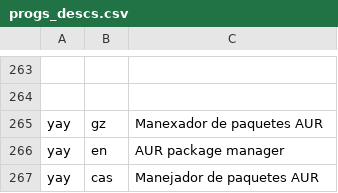
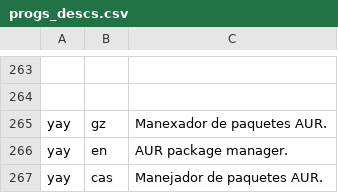
Before and after one commit to Ran-n/config, a CSV file: media/progs_descs.csv, drawn as a sheet; only a part is shown, gaps mark what is left out; the diff names each change by its address in the sheet, - before the commit and + after, or states it on an @@ line.

Commit message:
fixed string

```diff
--- a/media/progs_descs.csv
+++ b/media/progs_descs.csv
-C265: Manexador de paquetes AUR
+C265: Manexador de paquetes AUR.
-C266: AUR package manager
+C266: AUR package manager.
-C267: Manejador de paquetes AUR
+C267: Manejador de paquetes AUR.
```
